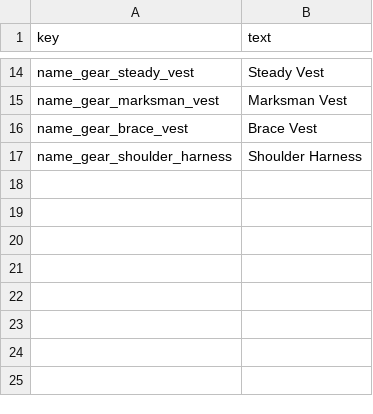
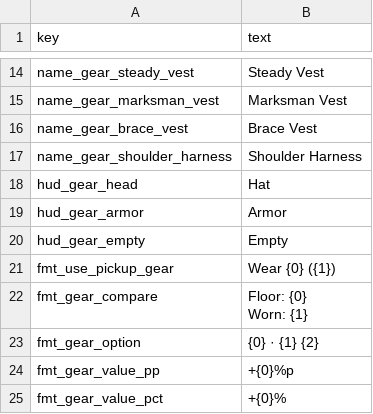
Before and after one commit to minidice/game-plushpanic-hordeshooter, a CSV file: game/content/lan/eng/equipment.csv, drawn as a sheet; only a part is shown, gaps mark what is left out; ↵ is a line break in a cell; the diff names each change by its address in the sheet, - before the commit and + after, or states it on an @@ line.

```diff
--- a/game/content/lan/eng/equipment.csv
+++ b/game/content/lan/eng/equipment.csv
+row 18: hud_gear_head | Hat
+row 19: hud_gear_armor | Armor
+row 20: hud_gear_empty | Empty
+row 21: fmt_use_pickup_gear | Wear {0} ({1})
+row 22: fmt_gear_compare | Floor: {0} ↵ Worn: {1}
+row 23: fmt_gear_option | {0} · {1} {2}
+row 24: fmt_gear_value_pp | +{0}%p
+row 25: fmt_gear_value_pct | +{0}%
```
Also changed, not shown: game/content/data/equipment/equipment.csv, game/content/lan/kor/equipment.csv, 39 other files.
